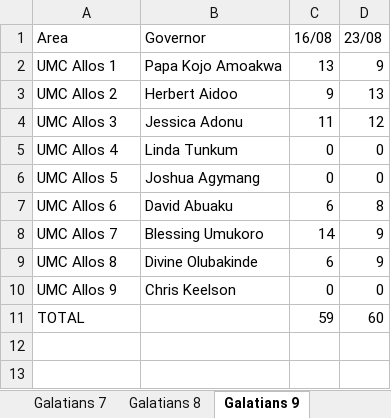
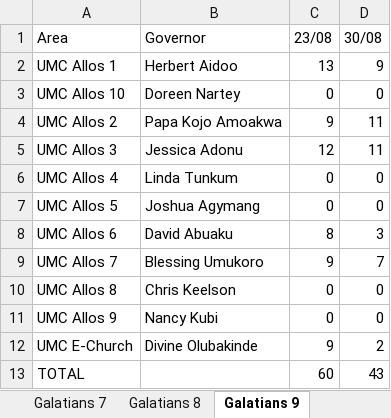
Before and after one commit to dabick14/midweekdata, an Excel workbook: Sunday_Arrivals.xlsx, sheet Galatians 9, drawn as a sheet; values as stored, in another font and other column widths than the file's, no borders; removed rows and columns are numbered as before the commit, all else as after; the diff names each change by its address in the sheet, - before the commit and + after, or states it on an @@ line.

```diff
--- a/Sunday_Arrivals.xlsx (sheet Galatians 9)
+++ b/Sunday_Arrivals.xlsx (sheet Galatians 9)
-column C (16/08), rows 2-11: 13 | 9 | 11 | 0 | 0 | 6 | 14 | 6 | 0 | 59
+column D (30/08), row 2: 9; rows 4-11: 11 | 11 | 0 | 0 | 3 | 7 | 0 | 0; row 13: 43
-B2 (Governor): Papa Kojo Amoakwa
+B2 (Governor): Herbert Aidoo
-C2 (23/08): 9
+C2 (23/08): 13
+row 3: UMC Allos 10 | Doreen Nartey | 0 | 0
-B4 (Governor): Herbert Aidoo
+B4 (Governor): Papa Kojo Amoakwa
-C4 (23/08): 13
+C4 (23/08): 9
-B10 (Governor): Divine Olubakinde
+B10 (Governor): Chris Keelson
-C10 (23/08): 9
+C10 (23/08): 0
-B11 (Governor): Chris Keelson
+B11 (Governor): Nancy Kubi
+row 12: UMC E-Church | Divine Olubakinde | 9 | 2
```
Also changed, not shown: sheet Colossians 5, sheet Galatians 1, sheet Colossians 1, sheet Colossians 4, sheet Galatians 4, sheet Colossians 3, 9 more sheets.
